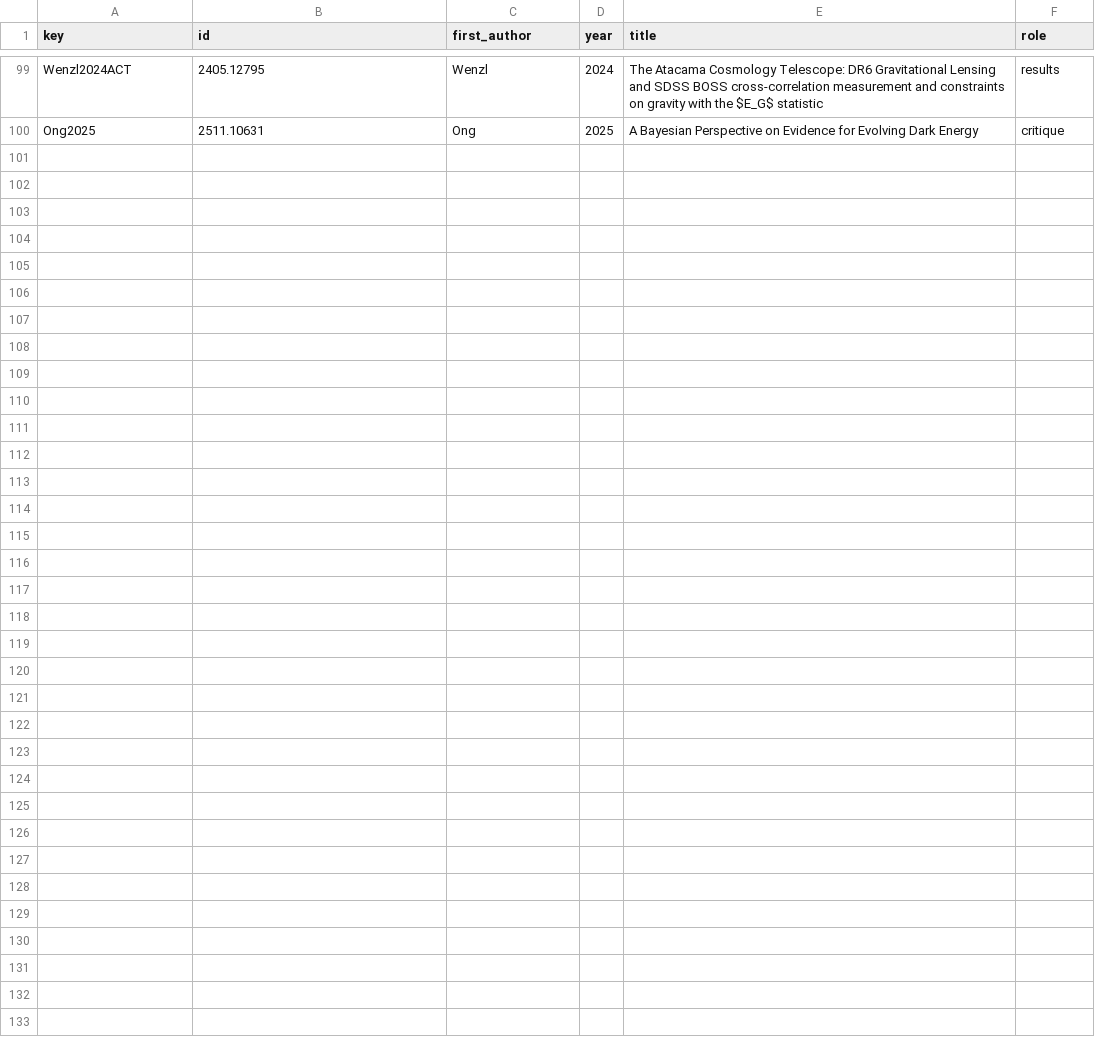
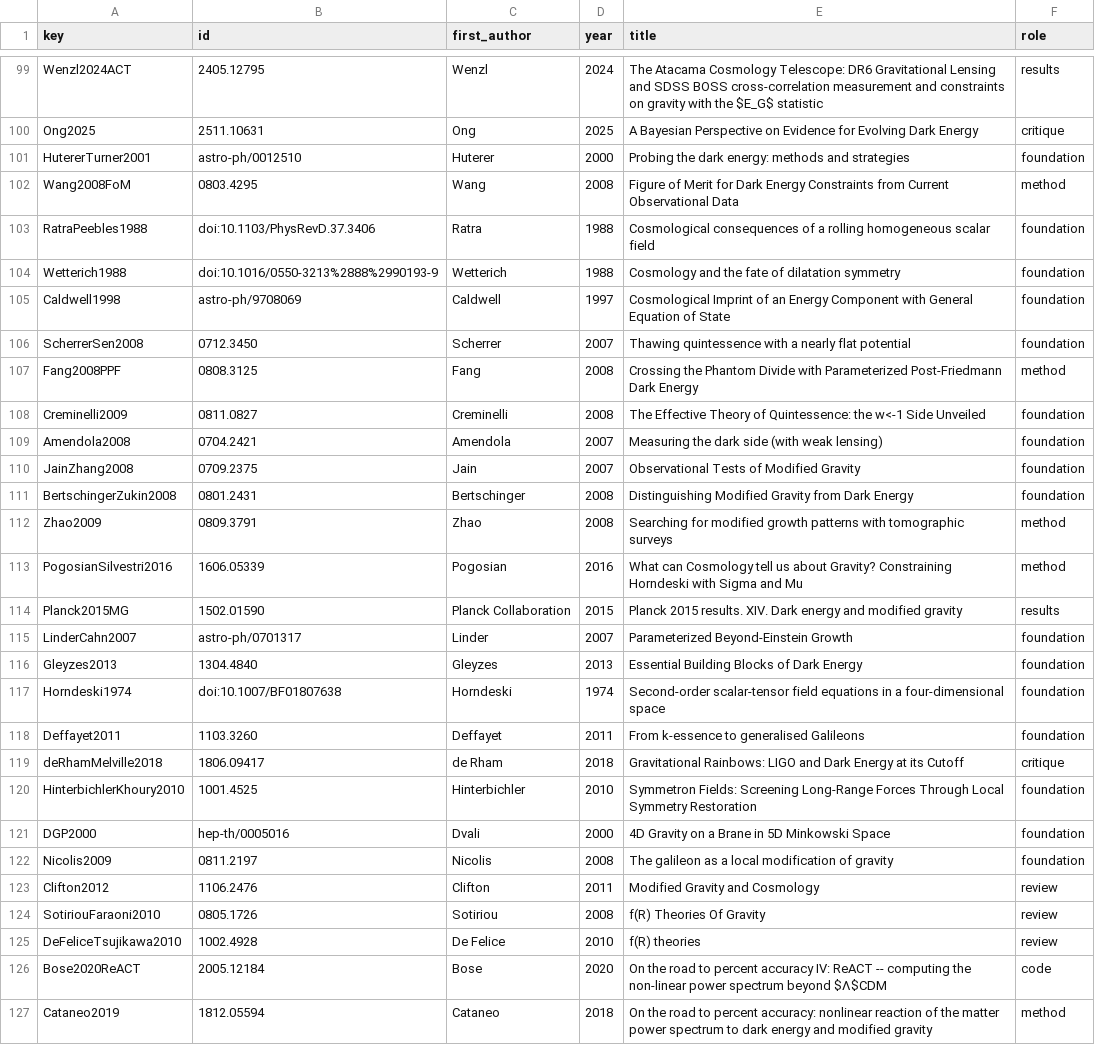
Before and after one commit to corentinravoux/cosmoskill, a TSV file: skills/cosmo-dark-energy-modified-gravity/references/sources.tsv, drawn as a sheet; only a part is shown, gaps mark what is left out; the diff names each change by its address in the sheet, - before the commit and + after, or states it on an @@ line.

```diff
--- a/skills/cosmo-dark-energy-modified-gravity/references/sources.tsv
+++ b/skills/cosmo-dark-energy-modified-gravity/references/sources.tsv
+row 101: HutererTurner2001 | astro-ph/0012510 | Huterer | 2000 | Probing the dark energy: methods and strategies | foundation
+row 102: Wang2008FoM | 0803.4295 | Wang | 2008 | Figure of Merit for Dark Energy Constraints from Current Observational Data | method
+row 103: RatraPeebles1988 | doi:10.1103/PhysRevD.37.3406 | Ratra | 1988 | Cosmological consequences of a rolling homogeneous scalar field | foundation
+row 104: Wetterich1988 | doi:10.1016/0550-3213%2888%2990193-9 | Wetterich | 1988 | Cosmology and the fate of dilatation symmetry | foundation
+row 105: Caldwell1998 | astro-ph/9708069 | Caldwell | 1997 | Cosmological Imprint of an Energy Component with General Equation of State | foundation
+row 106: ScherrerSen2008 | 0712.3450 | Scherrer | 2007 | Thawing quintessence with a nearly flat potential | foundation
+row 107: Fang2008PPF | 0808.3125 | Fang | 2008 | Crossing the Phantom Divide with Parameterized Post-Friedmann Dark Energy | method
+row 108: Creminelli2009 | 0811.0827 | Creminelli | 2008 | The Effective Theory of Quintessence: the w<-1 Side Unveiled | foundation
+row 109: Amendola2008 | 0704.2421 | Amendola | 2007 | Measuring the dark side (with weak lensing) | foundation
+row 110: JainZhang2008 | 0709.2375 | Jain | 2007 | Observational Tests of Modified Gravity | foundation
+row 111: BertschingerZukin2008 | 0801.2431 | Bertschinger | 2008 | Distinguishing Modified Gravity from Dark Energy | foundation
+row 112: Zhao2009 | 0809.3791 | Zhao | 2008 | Searching for modified growth patterns with tomographic surveys | method
+row 113: PogosianSilvestri2016 | 1606.05339 | Pogosian | 2016 | What can Cosmology tell us about Gravity? Constraining Horndeski with Sigma and Mu | method
+row 114: Planck2015MG | 1502.01590 | Planck Collaboration | 2015 | Planck 2015 results. XIV. Dark energy and modified gravity | results
+row 115: LinderCahn2007 | astro-ph/0701317 | Linder | 2007 | Parameterized Beyond-Einstein Growth | foundation
+row 116: Gleyzes2013 | 1304.4840 | Gleyzes | 2013 | Essential Building Blocks of Dark Energy | foundation
+row 117: Horndeski1974 | doi:10.1007/BF01807638 | Horndeski | 1974 | Second-order scalar-tensor field equations in a four-dimensional space | foundation
+row 118: Deffayet2011 | 1103.3260 | Deffayet | 2011 | From k-essence to generalised Galileons | foundation
+row 119: deRhamMelville2018 | 1806.09417 | de Rham | 2018 | Gravitational Rainbows: LIGO and Dark Energy at its Cutoff | critique
+row 120: HinterbichlerKhoury2010 | 1001.4525 | Hinterbichler | 2010 | Symmetron Fields: Screening Long-Range Forces Through Local Symmetry Restoration | foundation
+row 121: DGP2000 | hep-th/0005016 | Dvali | 2000 | 4D Gravity on a Brane in 5D Minkowski Space | foundation
+row 122: Nicolis2009 | 0811.2197 | Nicolis | 2008 | The galileon as a local modification of gravity | foundation
+row 123: Clifton2012 | 1106.2476 | Clifton | 2011 | Modified Gravity and Cosmology | review
+row 124: SotiriouFaraoni2010 | 0805.1726 | Sotiriou | 2008 | f(R) Theories Of Gravity | review
+row 125: DeFeliceTsujikawa2010 | 1002.4928 | De Felice | 2010 | f(R) theories | review
+row 126: Bose2020ReACT | 2005.12184 | Bose | 2020 | On the road to percent accuracy IV: ReACT -- computing the non-linear power spectrum beyond $Λ$CDM | code
+row 127: Cataneo2019 | 1812.05594 | Cataneo | 2018 | On the road to percent accuracy: nonlinear reaction of the matter power spectrum to dark energy and modified gravity | method
```
Also changed, not shown: skills/cosmo-inflation-primordial/references/sources.tsv, skills/cosmo-neutrinos-dark-matter/references/sources.tsv, 20 other files.
